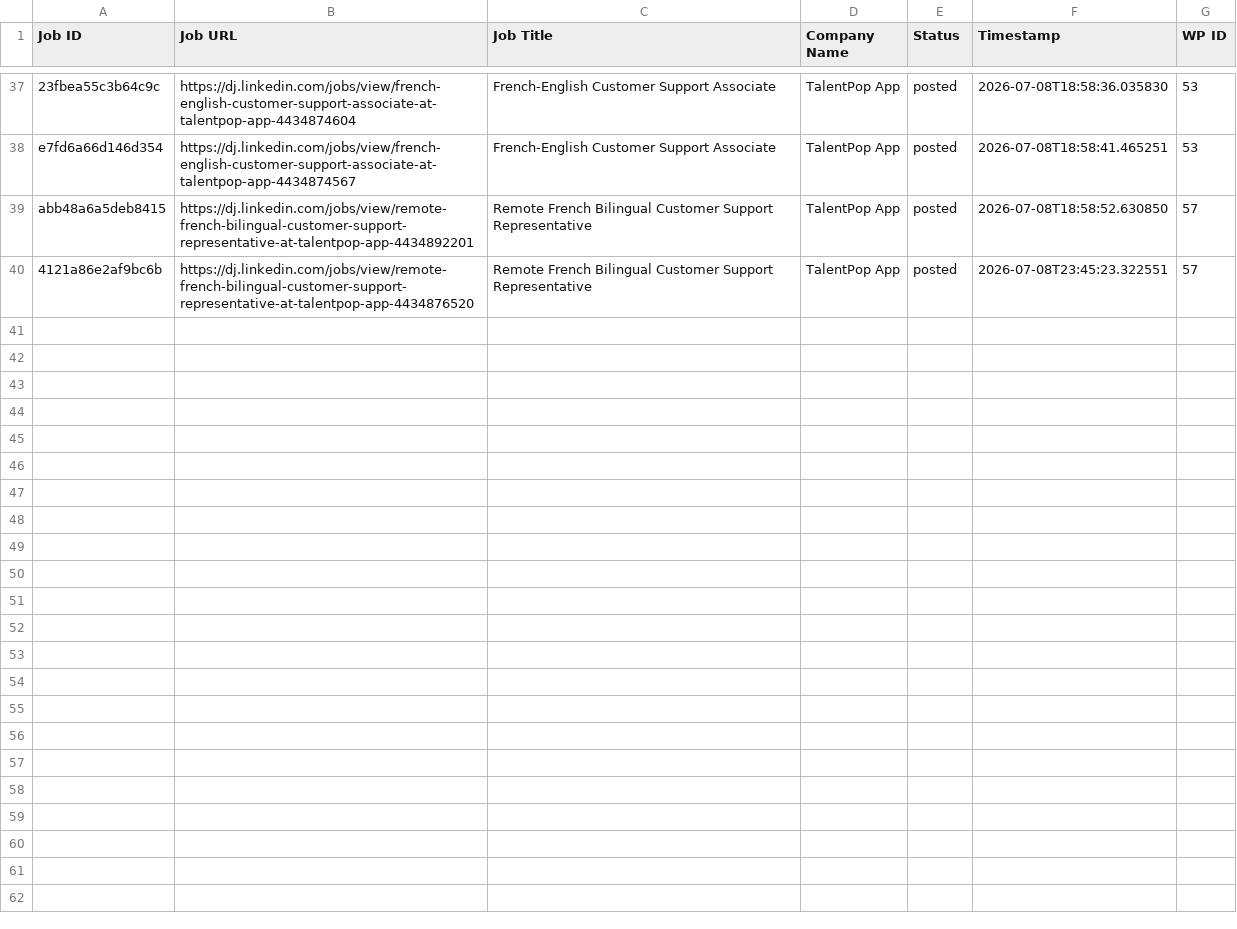
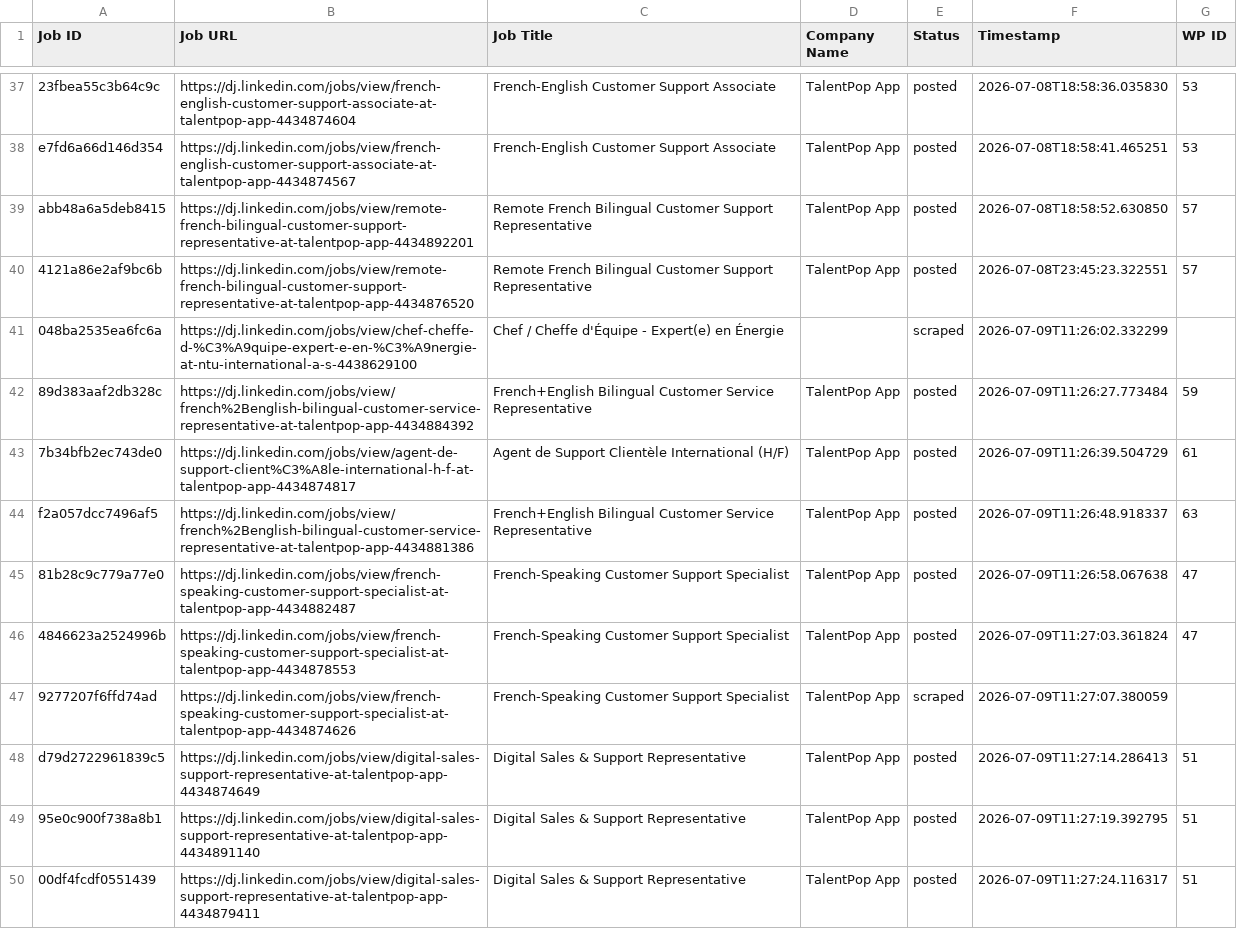
Before and after one commit to innovationinc2000/dj, a CSV file: processed_jobs.csv, drawn as a sheet; only a part is shown, gaps mark what is left out.

```diff
--- a/processed_jobs.csv
+++ b/processed_jobs.csv
@@ -40 +40,11 @@ abb48a6a5deb8415,https://dj.linkedin.com/jobs/view/remote-french-bilingual-custo
 4121a86e2af9bc6b,https://dj.linkedin.com/jobs/view/remote-french-bilingual-customer-support-representative-at-talentpop-app-4434876520,Remote French Bilingual Customer Support Representative,TalentPop App,posted,2026-07-08T23:45:23.322551,57
+048ba2535ea6fc6a,https://dj.linkedin.com/jobs/view/chef-cheffe-d-%C3%A9quipe-expert-e-en-%C3%A9nergie-at-ntu-international-a-s-4438629100,Chef / Cheffe d'Équipe - Expert(e) en Énergie,,scraped,2026-07-09T11:26:02.332299,
+89d383aaf2db328c,https://dj.linkedin.com/jobs/view/french%2Benglish-bilingual-customer-service-representative-at-talentpop-app-4434884392,French+English Bilingual Customer Service Representative,TalentPop App,posted,2026-07-09T11:26:27.773484,59
+7b34bfb2ec743de0,https://dj.linkedin.com/jobs/view/agent-de-support-client%C3%A8le-international-h-f-at-talentpop-app-4434874817,Agent de Support Clientèle International (H/F),TalentPop App,posted,2026-07-09T11:26:39.504729,61
+f2a057dcc7496af5,https://dj.linkedin.com/jobs/view/french%2Benglish-bilingual-customer-service-representative-at-talentpop-app-4434881386,French+English Bilingual Customer Service Representative,TalentPop App,posted,2026-07-09T11:26:48.918337,63
+81b28c9c779a77e0,https://dj.linkedin.com/jobs/view/french-speaking-customer-support-specialist-at-talentpop-app-4434882487,French-Speaking Customer Support Specialist,TalentPop App,posted,2026-07-09T11:26:58.067638,47
+4846623a2524996b,https://dj.linkedin.com/jobs/view/french-speaking-customer-support-specialist-at-talentpop-app-4434878553,French-Speaking Customer Support Specialist,TalentPop App,posted,2026-07-09T11:27:03.361824,47
+9277207f6ffd74ad,https://dj.linkedin.com/jobs/view/french-speaking-customer-support-specialist-at-talentpop-app-4434874626,French-Speaking Customer Support Specialist,TalentPop App,scraped,2026-07-09T11:27:07.380059,
+d79d2722961839c5,https://dj.linkedin.com/jobs/view/digital-sales-support-representative-at-talentpop-app-4434874649,Digital Sales & Support Representative,TalentPop App,posted,2026-07-09T11:27:14.286413,51
+95e0c900f738a8b1,https://dj.linkedin.com/jobs/view/digital-sales-support-representative-at-talentpop-app-4434891140,Digital Sales & Support Representative,TalentPop App,posted,2026-07-09T11:27:19.392795,51
+00df4fcdf0551439,https://dj.linkedin.com/jobs/view/digital-sales-support-representative-at-talentpop-app-4434879411,Digital Sales & Support Representative,TalentPop App,posted,2026-07-09T11:27:24.116317,51
```
